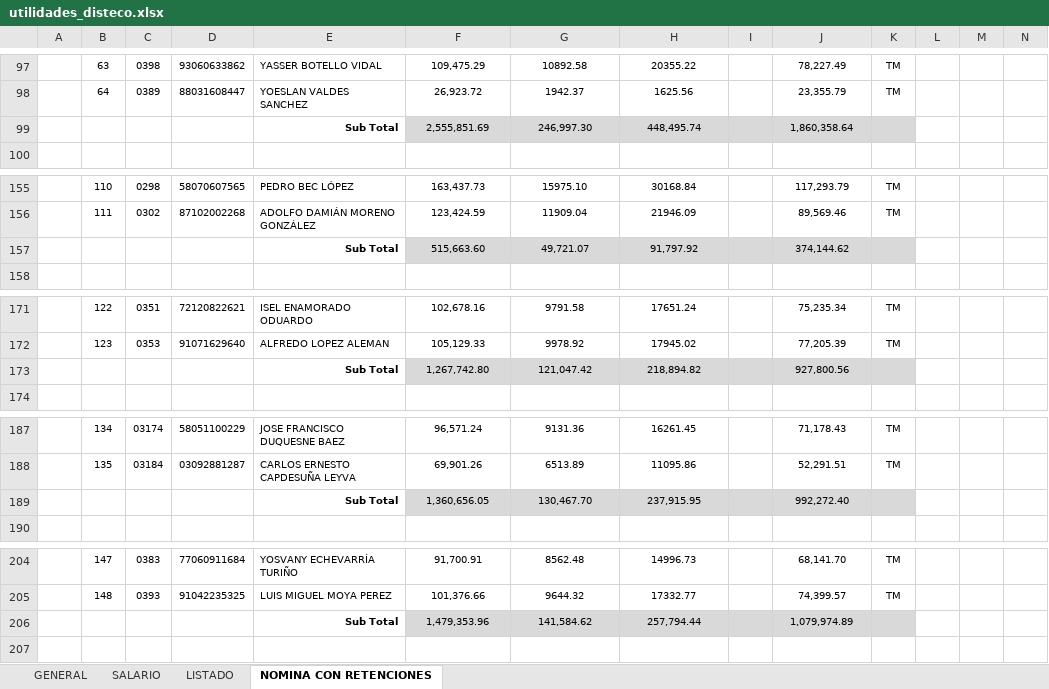
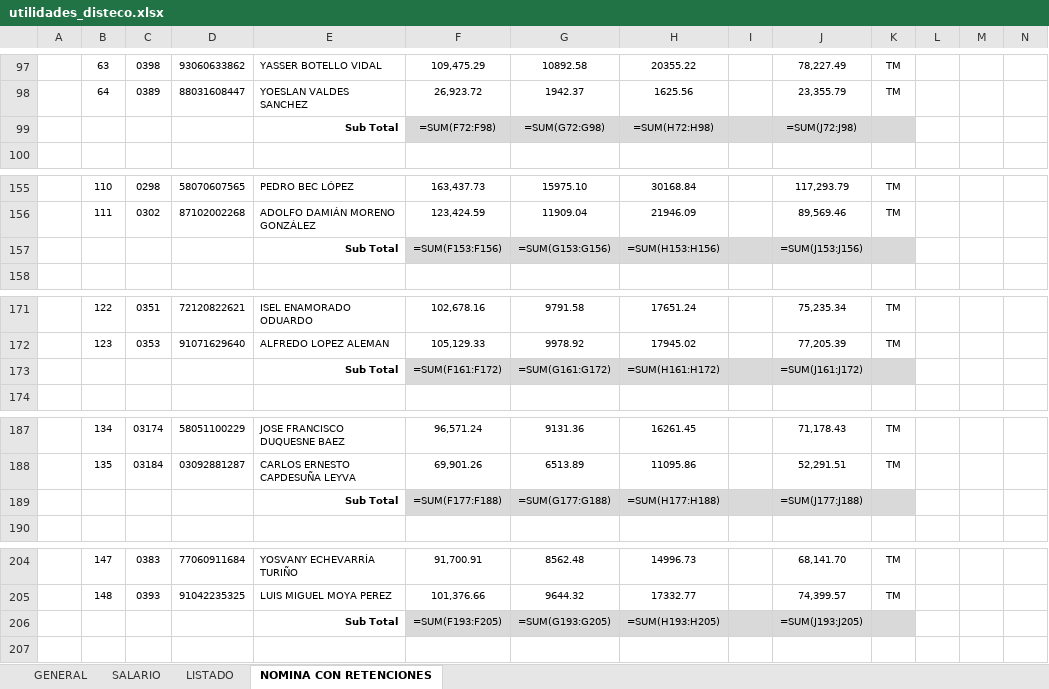
Before and after one commit to rannielRS/pythonproject, an Excel workbook: app-RRHH/file/utilidades_disteco.xlsx, sheet NOMINA CON RETENCIONES, drawn as a sheet; only a part is shown, gaps mark what is left out; values as stored, in another font and other column widths than the file's, no borders; formulas without a stored value are shown as written; removed rows and columns are numbered as before the commit, all else as after; rows hold the shown columns only; the diff covers the shown part only; the diff names each change by its address in the sheet, - before the commit and + after, or states it on an @@ line.

```diff
--- a/app-RRHH/file/utilidades_disteco.xlsx (sheet NOMINA CON RETENCIONES)
+++ b/app-RRHH/file/utilidades_disteco.xlsx (sheet NOMINA CON RETENCIONES)
-row 99:  |  |  |  | Sub Total | 2,555,851.69 | 246,997.30 | 448,495.74 |  | 1,860,358.64
+row 99:  |  |  |  | Sub Total | =SUM(F72:F98) | =SUM(G72:G98) | =SUM(H72:H98) |  | =SUM(J72:J98)
-row 157:  |  |  |  | Sub Total | 515,663.60 | 49,721.07 | 91,797.92 |  | 374,144.62
+row 157:  |  |  |  | Sub Total | =SUM(F153:F156) | =SUM(G153:G156) | =SUM(H153:H156) |  | =SUM(J153:J156)
-row 173:  |  |  |  | Sub Total | 1,267,742.80 | 121,047.42 | 218,894.82 |  | 927,800.56
+row 173:  |  |  |  | Sub Total | =SUM(F161:F172) | =SUM(G161:G172) | =SUM(H161:H172) |  | =SUM(J161:J172)
-row 189:  |  |  |  | Sub Total | 1,360,656.05 | 130,467.70 | 237,915.95 |  | 992,272.40
+row 189:  |  |  |  | Sub Total | =SUM(F177:F188) | =SUM(G177:G188) | =SUM(H177:H188) |  | =SUM(J177:J188)
-row 206:  |  |  |  | Sub Total | 1,479,353.96 | 141,584.62 | 257,794.44 |  | 1,079,974.89
+row 206:  |  |  |  | Sub Total | =SUM(F193:F205) | =SUM(G193:G205) | =SUM(H193:H205) |  | =SUM(J193:J205)
```
Also changed, not shown: 20 added rows, 20 removed rows and 12 edited cells elsewhere in this sheet, sheet GENERAL, sheet SALARIO, sheet LISTADO, formulas that keep their value, charts or pictures, app-RRHH/file/Plantillas/evaluacion.xlsx, app-RRHH/file/Plantillas/list_trabajadores.xlsx, 15 other files.
